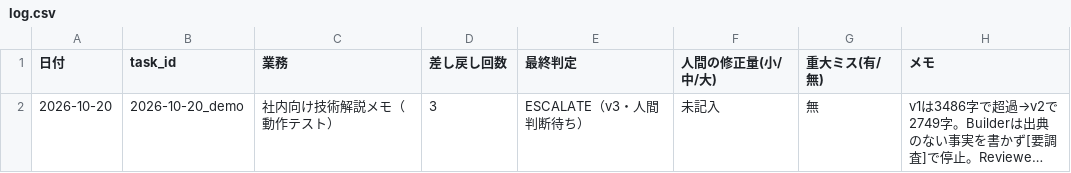
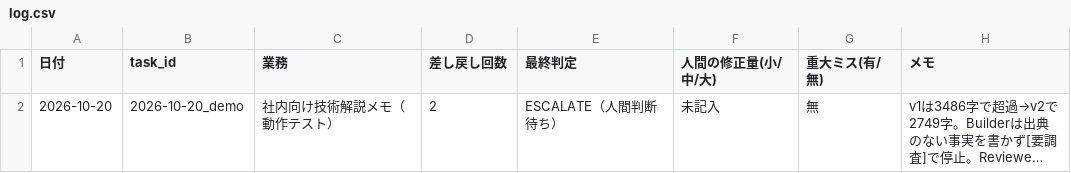
Before and after one commit to 556lotti-lang/1, a CSV file: team/log.csv, drawn as a sheet; long unchanged cells end in …; the diff names each change by its address in the sheet, - before the commit and + after, or states it on an @@ line.

```diff
--- a/team/log.csv
+++ b/team/log.csv
-D2 (差し戻し回数): 3
+D2 (差し戻し回数): 2
-E2 (最終判定): ESCALATE（v3・人間判断待ち）
+E2 (最終判定): ESCALATE（人間判断待ち）
```
Also changed, not shown: 4 other files.
